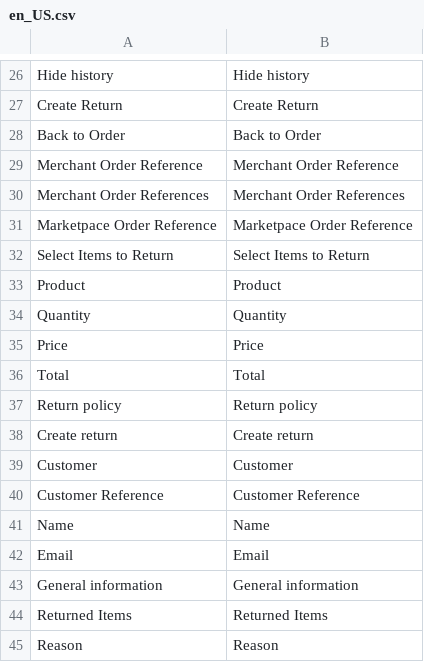
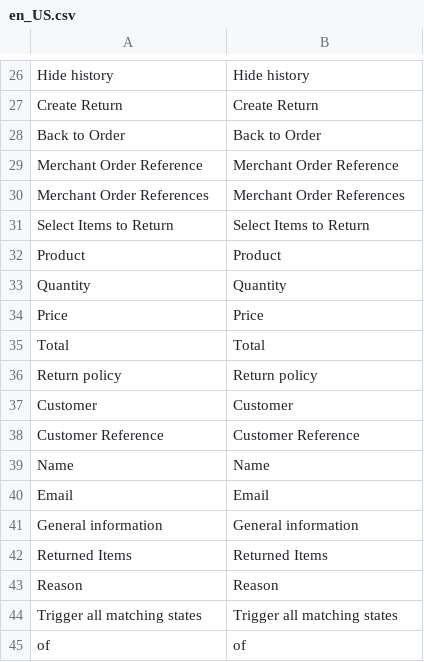
Before and after one commit to spryker/merchant-sales-return-merchant-user-gui, a CSV file: data/translation/Zed/en_US.csv, drawn as a sheet; only a part is shown, gaps mark what is left out; the shorter side is filled out with more unchanged rows; the diff names each change by its address in the sheet, - before the commit and + after, or states it on an @@ line.

Commit message:
mp-4104: fixed translations

```diff
--- a/data/translation/Zed/en_US.csv
+++ b/data/translation/Zed/en_US.csv
-row 31: Marketpace Order Reference | Marketpace Order Reference
-row 38: Create return | Create return
```
Also changed, not shown: data/translation/Zed/de_DE.csv.
